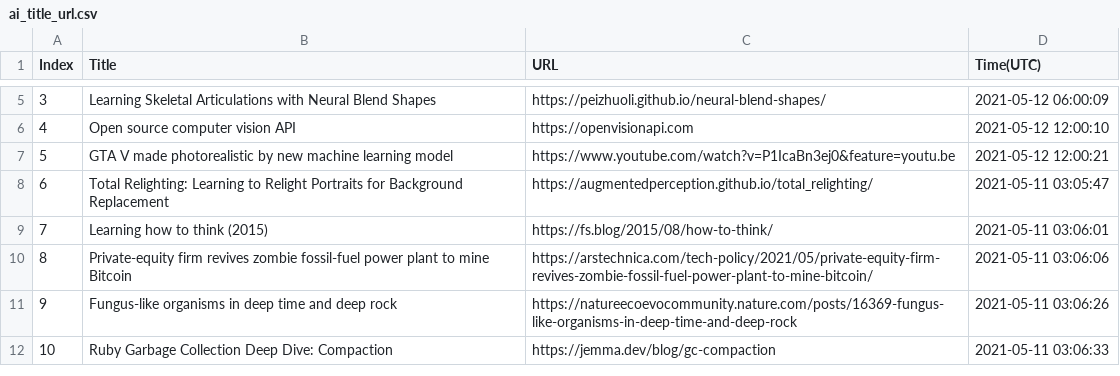
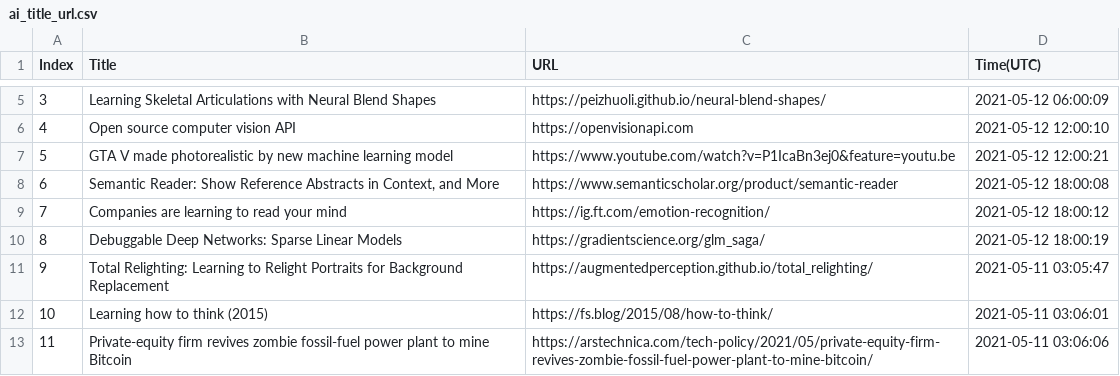
Before and after one commit to seitlab/seitlab.github.io, a CSV file: data/ai_title_url.csv, drawn as a sheet; only a part is shown, gaps mark what is left out; the shorter side is filled out with more unchanged rows; addresses are those after the commit; the diff names each change by its address in the sheet, - before the commit and + after, or states it on an @@ line.

```diff
--- a/data/ai_title_url.csv
+++ b/data/ai_title_url.csv
+row 8: 6 | Semantic Reader: Show Reference Abstracts in Context, and More | https://www.semanticscholar.org/product/semantic-reader | 2021-05-12 18:00:08
+row 9: 7 | Companies are learning to read your mind | https://ig.ft.com/emotion-recognition/ | 2021-05-12 18:00:12
+row 10: 8 | Debuggable Deep Networks: Sparse Linear Models | https://gradientscience.org/glm_saga/ | 2021-05-12 18:00:19
@@ column A (Index) renumbered from row 11 down @@
```
Also changed, not shown: data/blockchain_title_url.csv, 2 other files.
